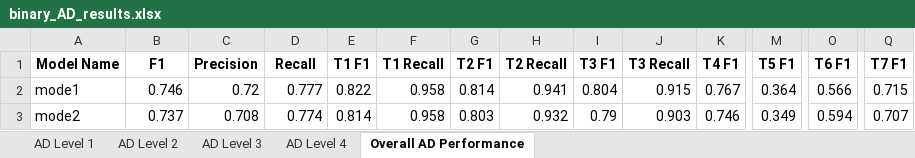
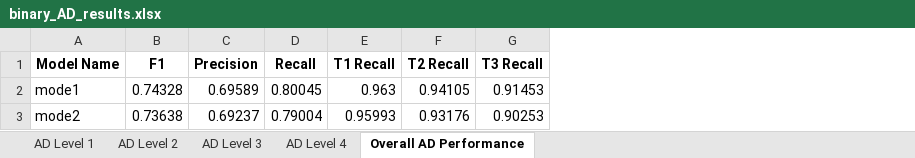
Before and after one commit to goksu-uzunturk/TS-Anomaly-Detection, an Excel workbook: results/train/binary_AD_results.xlsx, sheet Overall AD Performance, drawn as a sheet; only a part is shown, gaps mark what is left out; values as stored, in another font and other column widths than the file's, no borders; removed rows and columns are numbered as before the commit, all else as after; the diff covers the shown part only; the diff names each change by its address in the sheet, - before the commit and + after, or states it on an @@ line.

```diff
--- a/results/train/binary_AD_results.xlsx (sheet Overall AD Performance)
+++ b/results/train/binary_AD_results.xlsx (sheet Overall AD Performance)
-column E (T1 F1), rows 2-3: 0.822 | 0.814
-column G (T2 F1), rows 2-3: 0.814 | 0.803
-column I (T3 F1), rows 2-3: 0.804 | 0.79
-column K (T4 F1), rows 2-3: 0.767 | 0.746
-column M (T5 F1), rows 2-3: 0.364 | 0.349
-column O (T6 F1), rows 2-3: 0.566 | 0.594
-column Q (T7 F1), rows 2-3: 0.715 | 0.707
-B2 (F1): 0.746
+B2 (F1): 0.74328
-C2 (Precision): 0.72
+C2 (Precision): 0.69589
-D2 (Recall): 0.777
+D2 (Recall): 0.80045
-E2 (T1 Recall): 0.958
+E2 (T1 Recall): 0.963
-F2 (T2 Recall): 0.941
+F2 (T2 Recall): 0.94105
-G2 (T3 Recall): 0.915
+G2 (T3 Recall): 0.91453
-B3 (F1): 0.737
+B3 (F1): 0.73638
-C3 (Precision): 0.708
+C3 (Precision): 0.69237
-D3 (Recall): 0.774
+D3 (Recall): 0.79004
-E3 (T1 Recall): 0.958
+E3 (T1 Recall): 0.95993
-F3 (T2 Recall): 0.932
+F3 (T2 Recall): 0.93176
-G3 (T3 Recall): 0.903
+G3 (T3 Recall): 0.90253
```
Also changed, not shown: 28 edited cells elsewhere in this sheet, sheet AD Level 2, sheet AD Level 4, sheet AD Level 3, sheet AD Level 1, results/binary_AD_results_summary.xlsx, results/multiclass_AD_results_summary.xlsx, 49 other files.
